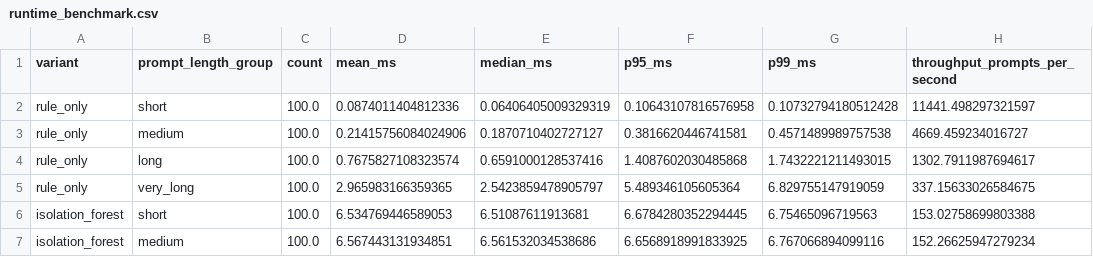
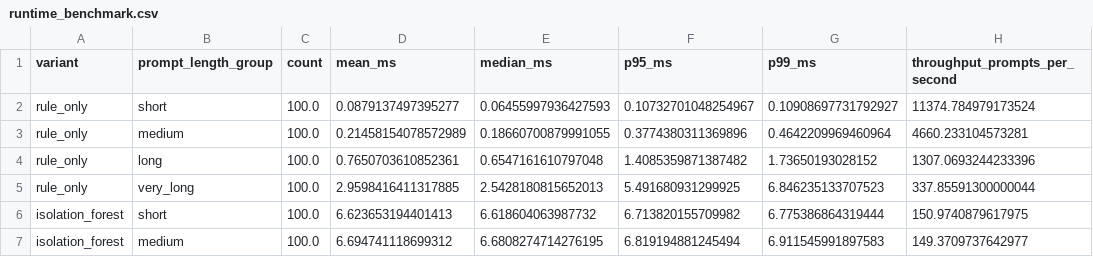
Before and after one commit to pjmitchell7/promptshield, a CSV file: results/runtime_benchmark.csv, drawn as a sheet; only a part is shown; the diff covers the shown part only.

```diff
--- a/results/runtime_benchmark.csv
+++ b/results/runtime_benchmark.csv
@@ -1,7 +1,7 @@
 variant,prompt_length_group,count,mean_ms,median_ms,p95_ms,p99_ms,throughput_prompts_per_second
-rule_only,short,100.0,0.0874011404812336,0.06406405009329319,0.10643107816576958,0.10732794180512428,11441.498297321597
-rule_only,medium,100.0,0.21415756084024906,0.1870710402727127,0.3816620446741581,0.4571489989757538,4669.459234016727
-rule_only,long,100.0,0.7675827108323574,0.6591000128537416,1.4087602030485868,1.7432221211493015,1302.7911987694617
-rule_only,very_long,100.0,2.965983166359365,2.5423859478905797,5.489346105605364,6.829755147919059,337.15633026584675
-isolation_forest,short,100.0,6.534769446589053,6.51087611913681,6.6784280352294445,6.75465096719563,153.02758699803388
-isolation_forest,medium,100.0,6.567443131934851,6.561532034538686,6.6568918991833925,6.767066894099116,152.26625947279234
+rule_only,short,100.0,0.0879137497395277,0.06455997936427593,0.10732701048254967,0.10908697731792927,11374.784979173524
+rule_only,medium,100.0,0.21458154078572989,0.18660700879991055,0.3774380311369896,0.4642209969460964,4660.233104573281
+rule_only,long,100.0,0.7650703610852361,0.6547161610797048,1.4085359871387482,1.73650193028152,1307.0693244233396
+rule_only,very_long,100.0,2.9598416411317885,2.5428180815652013,5.491680931299925,6.846235133707523,337.85591300000044
+isolation_forest,short,100.0,6.623653194401413,6.618604063987732,6.713820155709982,6.775386864319444,150.9740879617975
+isolation_forest,medium,100.0,6.694741118699312,6.6808274714276195,6.819194881245494,6.911545991897583,149.3709737642977
```
Also changed, not shown: 50 edited cells elsewhere in this file, results/batch_runtime_benchmark.csv, 2 other files.
